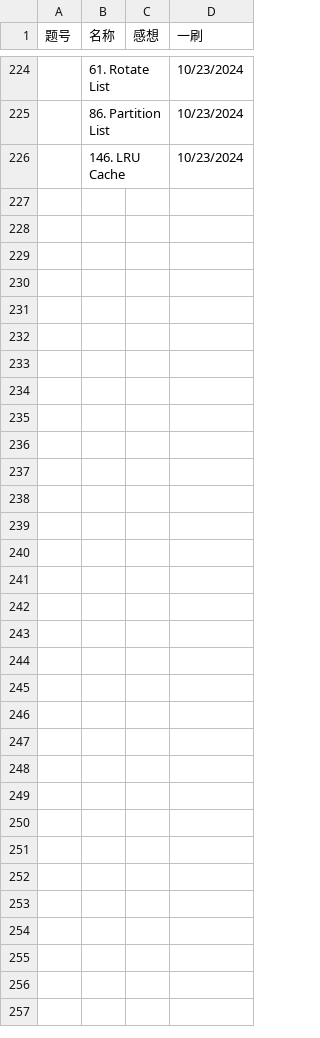
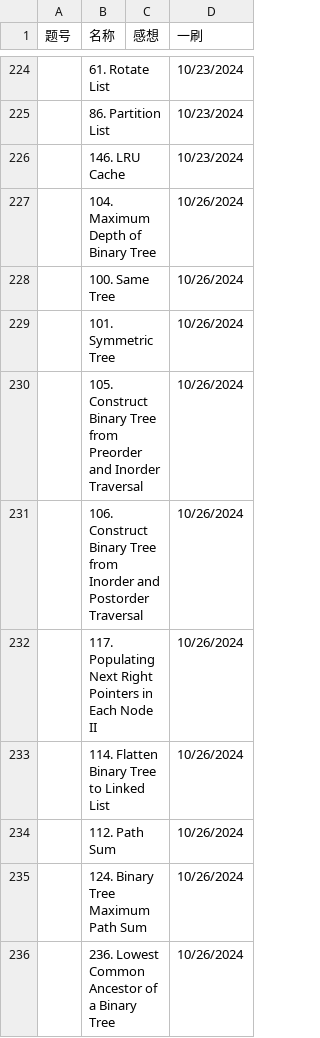
Before and after one commit to Myrrolinz/LeetCode-Record, a CSV file: record.csv, drawn as a sheet; only a part is shown, gaps mark what is left out.

```diff
--- a/record.csv
+++ b/record.csv
@@ -226 +226,11 @@
 ,146. LRU Cache,,10/23/2024
+,104. Maximum Depth of Binary Tree,,10/26/2024
+,100. Same Tree,,10/26/2024
+,101. Symmetric Tree,,10/26/2024
+,105. Construct Binary Tree from Preorder and Inorder Traversal,,10/26/2024
+,106. Construct Binary Tree from Inorder and Postorder Traversal,,10/26/2024
+,117. Populating Next Right Pointers in Each Node II,,10/26/2024
+,114. Flatten Binary Tree to Linked List,,10/26/2024
+,112. Path Sum,,10/26/2024
+,124. Binary Tree Maximum Path Sum,,10/26/2024
+,236. Lowest Common Ancestor of a Binary Tree,,10/26/2024
```
Also changed, not shown: 1 other file.
